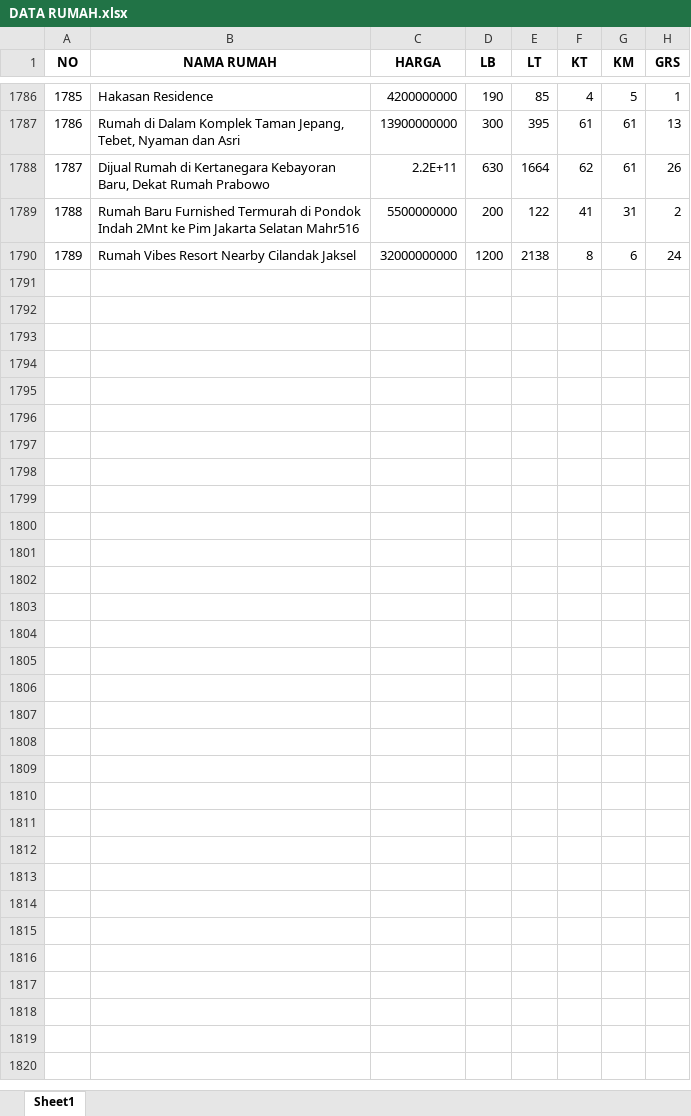
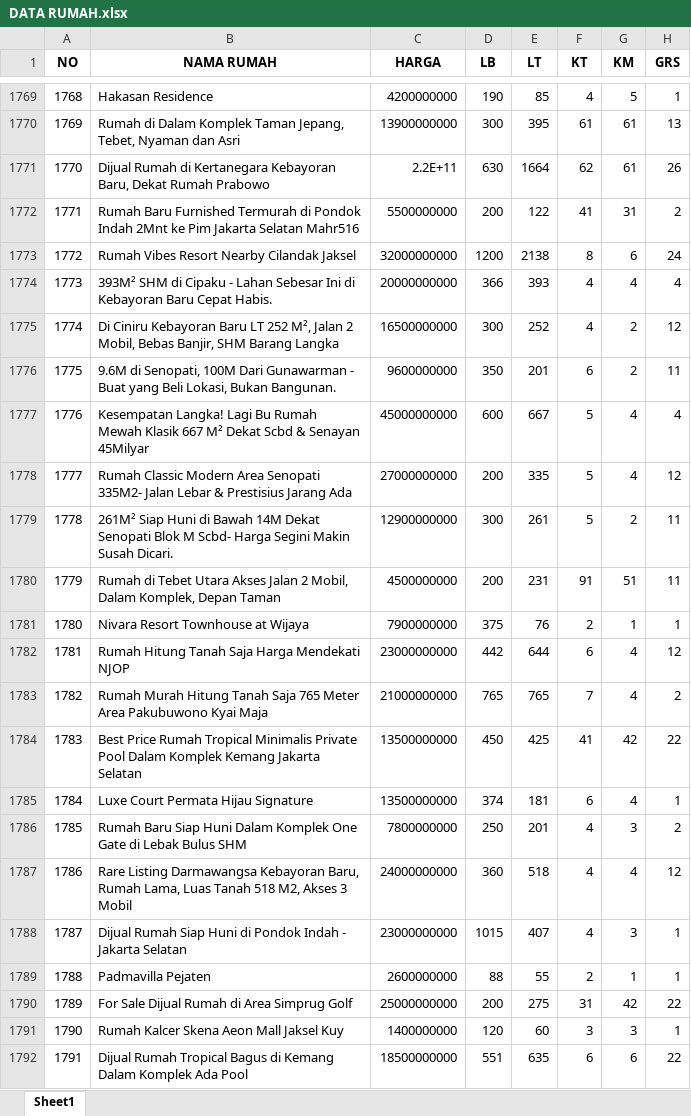
Before and after one commit to sains-data/MLOPS-8-RA, an Excel workbook: data/raw/DATA RUMAH.xlsx, sheet Sheet1, drawn as a sheet; only a part is shown, gaps mark what is left out; values as stored, in another font and other column widths than the file's, no borders; the diff covers the shown part only; the diff names each change by its address in the sheet, - before the commit and + after, or states it on an @@ line.

```diff
--- a/data/raw/DATA RUMAH.xlsx (sheet Sheet1)
+++ b/data/raw/DATA RUMAH.xlsx (sheet Sheet1)
@@ column A (NO) renumbered between rows 1564 and 1773 @@
+row 1774: 1773 | 393M² SHM di Cipaku - Lahan Sebesar Ini di Kebayoran Baru Cepat Habis. | 20000000000 | 366 | 393 | 4 | 4 | 4
+row 1775: 1774 | Di Ciniru Kebayoran Baru LT 252 M², Jalan 2 Mobil, Bebas Banjir, SHM Barang Langka | 16500000000 | 300 | 252 | 4 | 2 | 12
+row 1776: 1775 | 9.6M di Senopati, 100M Dari Gunawarman - Buat yang Beli Lokasi, Bukan Bangunan. | 9600000000 | 350 | 201 | 6 | 2 | 11
+row 1777: 1776 | Kesempatan Langka! Lagi Bu Rumah Mewah Klasik 667 M² Dekat Scbd & Senayan 45Milyar | 45000000000 | 600 | 667 | 5 | 4 | 4
+row 1778: 1777 | Rumah Classic Modern Area Senopati 335M2- Jalan Lebar & Prestisius Jarang Ada | 27000000000 | 200 | 335 | 5 | 4 | 12
+row 1779: 1778 | 261M² Siap Huni di Bawah 14M Dekat Senopati Blok M Scbd- Harga Segini Makin Susah Dicari. | 12900000000 | 300 | 261 | 5 | 2 | 11
+row 1780: 1779 | Rumah di Tebet Utara Akses Jalan 2 Mobil, Dalam Komplek, Depan Taman | 4500000000 | 200 | 231 | 91 | 51 | 11
@@ row 1753 moved to row 1781: 1780 @@
+row 1782: 1781 | Rumah Hitung Tanah Saja Harga Mendekati NJOP | 23000000000 | 442 | 644 | 6 | 4 | 12
+row 1783: 1782 | Rumah Murah Hitung Tanah Saja 765 Meter Area Pakubuwono Kyai Maja | 21000000000 | 765 | 765 | 7 | 4 | 2
+row 1784: 1783 | Best Price Rumah Tropical Minimalis Private Pool Dalam Komplek Kemang Jakarta Selatan | 13500000000 | 450 | 425 | 41 | 42 | 22
@@ row 1763 moved to row 1785: 1784 @@
+row 1786: 1785 | Rumah Baru Siap Huni Dalam Komplek One Gate di Lebak Bulus SHM | 7800000000 | 250 | 201 | 4 | 3 | 2
@@ row 1583 moved to row 1787: 1786 @@
+row 1788: 1787 | Dijual Rumah Siap Huni di Pondok Indah - Jakarta Selatan | 23000000000 | 1015 | 407 | 4 | 3 | 1
@@ row 1643 moved to row 1789: 1788 @@
@@ row 1726 moved to row 1790: 1789 @@
+row 1791: 1790 | Rumah Kalcer Skena Aeon Mall Jaksel Kuy | 1400000000 | 120 | 60 | 3 | 3 | 1
+row 1792: 1791 | Dijual Rumah Tropical Bagus di Kemang Dalam Komplek Ada Pool | 18500000000 | 551 | 635 | 6 | 6 | 22
```
Also changed, not shown: 16 added rows and 12 moved rows elsewhere in this sheet, 6 other files.
